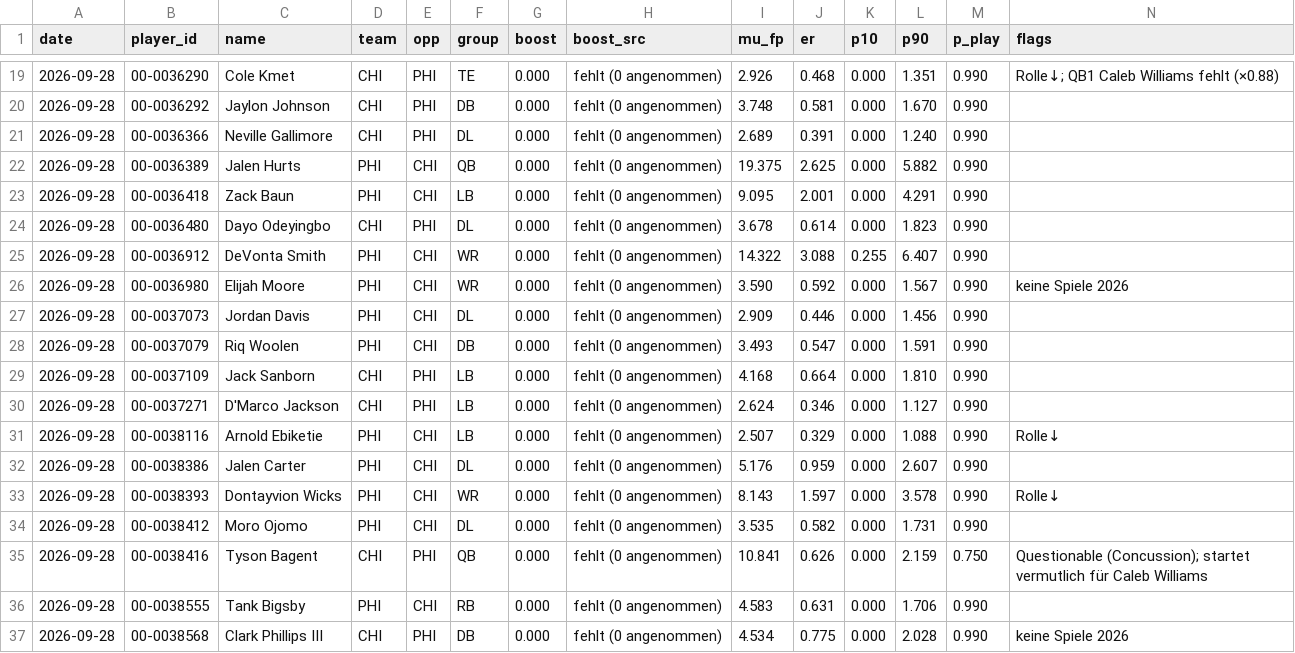
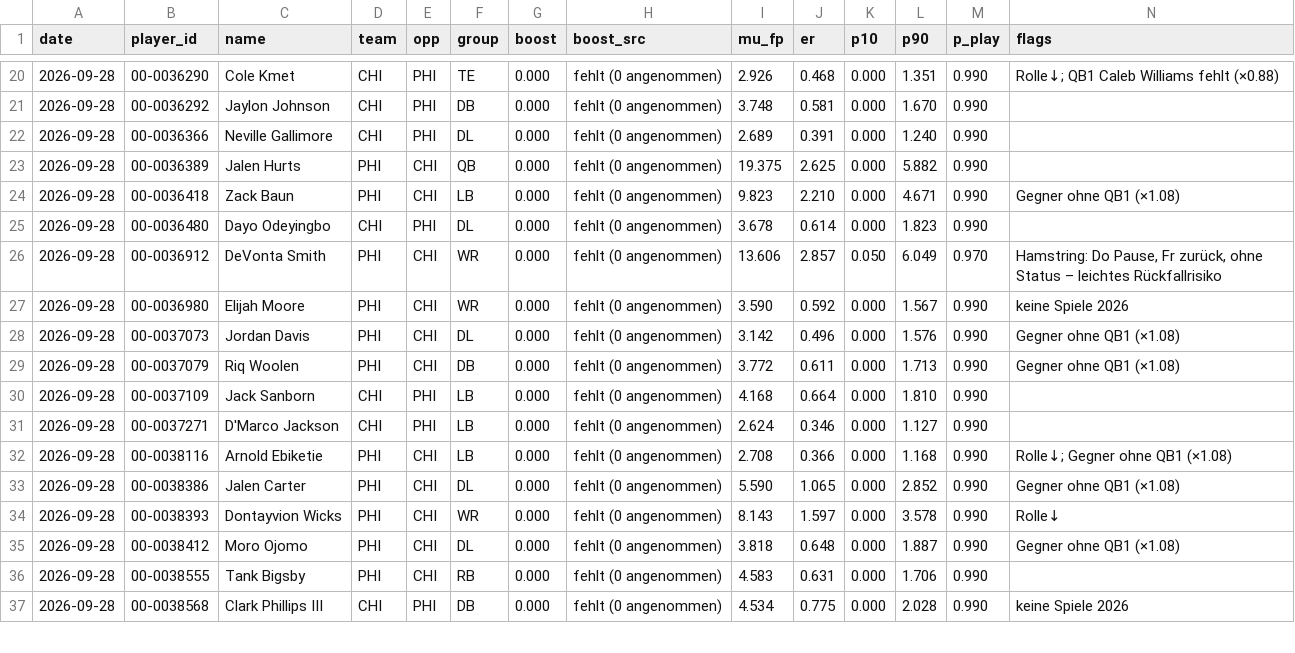
Before and after one commit to hmaxeden-hue/RealNFLDraft, a CSV file: data/history/pools.csv, drawn as a sheet; only a part is shown, gaps mark what is left out; the diff covers the shown part only.

```diff
--- a/data/history/pools.csv
+++ b/data/history/pools.csv
@@ -22,15 +23,14 @@ date,player_id,name,team,opp,group,boost,boost_src,mu_fp,er,p10,p90,p_play,flags
 2026-09-28,00-0036389,Jalen Hurts,PHI,CHI,QB,0.000,fehlt (0 angenommen),19.375,2.625,0.000,5.882,0.990,
-2026-09-28,00-0036418,Zack Baun,PHI,CHI,LB,0.000,fehlt (0 angenommen),9.095,2.001,0.000,4.291,0.990,
+2026-09-28,00-0036418,Zack Baun,PHI,CHI,LB,0.000,fehlt (0 angenommen),9.823,2.210,0.000,4.671,0.990,Gegner ohne QB1 (×1.08)
 2026-09-28,00-0036480,Dayo Odeyingbo,CHI,PHI,DL,0.000,fehlt (0 angenommen),3.678,0.614,0.000,1.823,0.990,
-2026-09-28,00-0036912,DeVonta Smith,PHI,CHI,WR,0.000,fehlt (0 angenommen),14.322,3.088,0.255,6.407,0.990,
+2026-09-28,00-0036912,DeVonta Smith,PHI,CHI,WR,0.000,fehlt (0 angenommen),13.606,2.857,0.050,6.049,0.970,"Hamstring: Do Pause, Fr zurück, ohne Status – leichtes Rückfallrisiko"
 2026-09-28,00-0036980,Elijah Moore,PHI,CHI,WR,0.000,fehlt (0 angenommen),3.590,0.592,0.000,1.567,0.990,keine Spiele 2026
-2026-09-28,00-0037073,Jordan Davis,PHI,CHI,DL,0.000,fehlt (0 angenommen),2.909,0.446,0.000,1.456,0.990,
-2026-09-28,00-0037079,Riq Woolen,PHI,CHI,DB,0.000,fehlt (0 angenommen),3.493,0.547,0.000,1.591,0.990,
+2026-09-28,00-0037073,Jordan Davis,PHI,CHI,DL,0.000,fehlt (0 angenommen),3.142,0.496,0.000,1.576,0.990,Gegner ohne QB1 (×1.08)
+2026-09-28,00-0037079,Riq Woolen,PHI,CHI,DB,0.000,fehlt (0 angenommen),3.772,0.611,0.000,1.713,0.990,Gegner ohne QB1 (×1.08)
 2026-09-28,00-0037109,Jack Sanborn,CHI,PHI,LB,0.000,fehlt (0 angenommen),4.168,0.664,0.000,1.810,0.990,
 2026-09-28,00-0037271,D'Marco Jackson,CHI,PHI,LB,0.000,fehlt (0 angenommen),2.624,0.346,0.000,1.127,0.990,
-2026-09-28,00-0038116,Arnold Ebiketie,PHI,CHI,LB,0.000,fehlt (0 angenommen),2.507,0.329,0.000,1.088,0.990,Rolle↓
-2026-09-28,00-0038386,Jalen Carter,PHI,CHI,DL,0.000,fehlt (0 angenommen),5.176,0.959,0.000,2.607,0.990,
+2026-09-28,00-0038116,Arnold Ebiketie,PHI,CHI,LB,0.000,fehlt (0 angenommen),2.708,0.366,0.000,1.168,0.990,Rolle↓; Gegner ohne QB1 (×1.08)
+2026-09-28,00-0038386,Jalen Carter,PHI,CHI,DL,0.000,fehlt (0 angenommen),5.590,1.065,0.000,2.852,0.990,Gegner ohne QB1 (×1.08)
 2026-09-28,00-0038393,Dontayvion Wicks,PHI,CHI,WR,0.000,fehlt (0 angenommen),8.143,1.597,0.000,3.578,0.990,Rolle↓
-2026-09-28,00-0038412,Moro Ojomo,PHI,CHI,DL,0.000,fehlt (0 angenommen),3.535,0.582,0.000,1.731,0.990,
-2026-09-28,00-0038416,Tyson Bagent,CHI,PHI,QB,0.000,fehlt (0 angenommen),10.841,0.626,0.000,2.159,0.750,Questionable (Concussion); startet vermutlich für Caleb Williams
+2026-09-28,00-0038412,Moro Ojomo,PHI,CHI,DL,0.000,fehlt (0 angenommen),3.818,0.648,0.000,1.887,0.990,Gegner ohne QB1 (×1.08)
 2026-09-28,00-0038555,Tank Bigsby,PHI,CHI,RB,0.000,fehlt (0 angenommen),4.583,0.631,0.000,1.706,0.990,
```
Also changed, not shown: 1 added row and 57 edited cells elsewhere in this file, data/projections/2026-09-28.csv, 6 other files.
